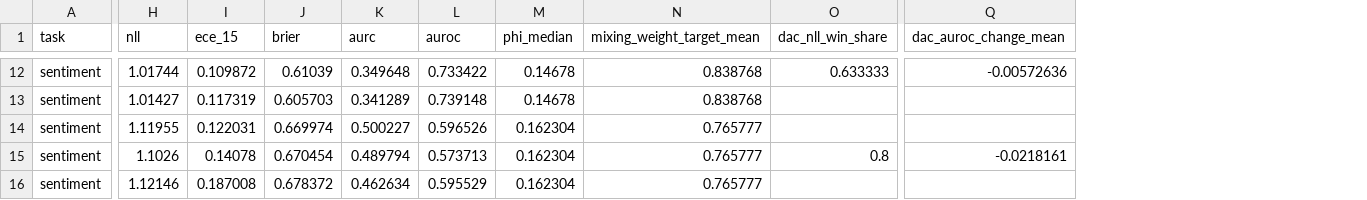
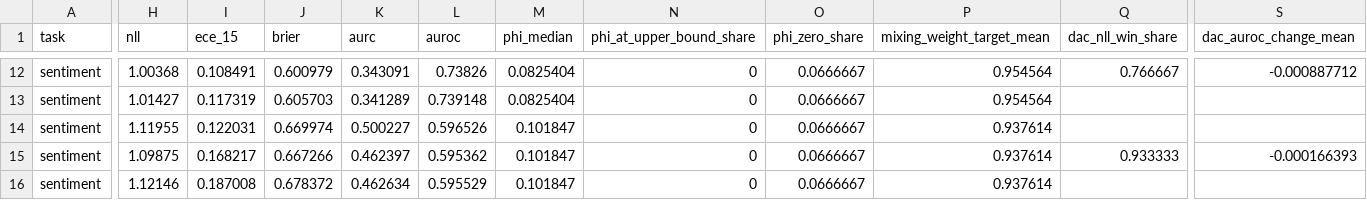
Before and after one commit to shuyeb00/bangla-calibration, a CSV file: results/tables/grid_max_length_512/distance_aware_calibration_summary_natural_codemixed.csv, drawn as a sheet; only a part is shown, gaps mark what is left out; addresses are those after the commit; the diff covers the shown part only; the diff names each change by its address in the sheet, - before the commit and + after, or states it on an @@ line.

```diff
--- a/results/tables/grid_max_length_512/distance_aware_calibration_summary_natural_codemixed.csv
+++ b/results/tables/grid_max_length_512/distance_aware_calibration_summary_natural_codemixed.csv
+column N (phi_at_upper_bound_share), rows 12-16: all 0
+column O (phi_zero_share), rows 12-16: all 0.0666667
-H12 (nll): 1.01744
+H12 (nll): 1.00368
-I12 (ece_15): 0.109872
+I12 (ece_15): 0.108491
-J12 (brier): 0.61039
+J12 (brier): 0.600979
-K12 (aurc): 0.349648
+K12 (aurc): 0.343091
-L12 (auroc): 0.733422
+L12 (auroc): 0.73826
-M12:M13 (phi_median): 0.14678
+M12:M13 (phi_median): 0.0825404
-P12:P13 (mixing_weight_target_mean): 0.838768
+P12:P13 (mixing_weight_target_mean): 0.954564
-Q12 (dac_nll_win_share): 0.633333
+Q12 (dac_nll_win_share): 0.766667
-S12 (dac_auroc_change_mean): -0.00572636
+S12 (dac_auroc_change_mean): -0.000887712
-M14:M16 (phi_median): 0.162304
+M14:M16 (phi_median): 0.101847
-P14:P16 (mixing_weight_target_mean): 0.765777
+P14:P16 (mixing_weight_target_mean): 0.937614
-H15 (nll): 1.1026
+H15 (nll): 1.09875
-I15 (ece_15): 0.14078
+I15 (ece_15): 0.168217
-J15 (brier): 0.670454
+J15 (brier): 0.667266
-K15 (aurc): 0.489794
+K15 (aurc): 0.462397
-L15 (auroc): 0.573713
+L15 (auroc): 0.595362
-Q15 (dac_nll_win_share): 0.8
+Q15 (dac_nll_win_share): 0.933333
-S15 (dac_auroc_change_mean): -0.0218161
+S15 (dac_auroc_change_mean): -0.000166393
```
Also changed, not shown: 40 edited cells elsewhere in this file, results/tables/grid_max_length_512/distance_aware_calibration_per_run.csv, results/tables/grid_max_length_512/distance_aware_calibration_per_run_natural_codemixed.csv, 5 other files.
